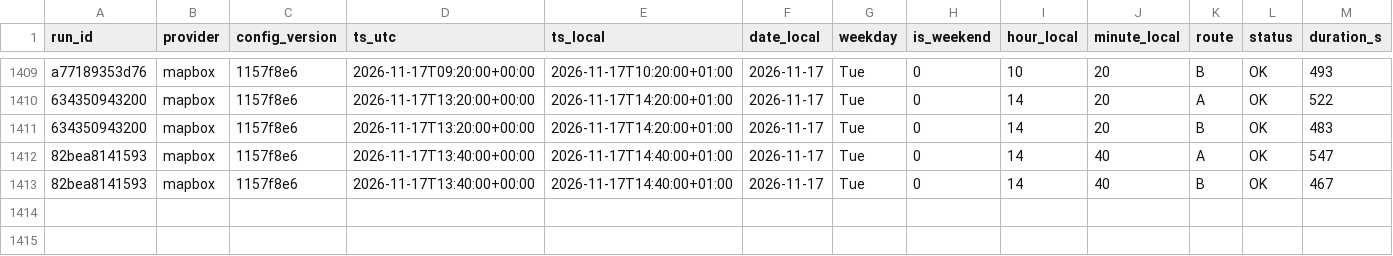
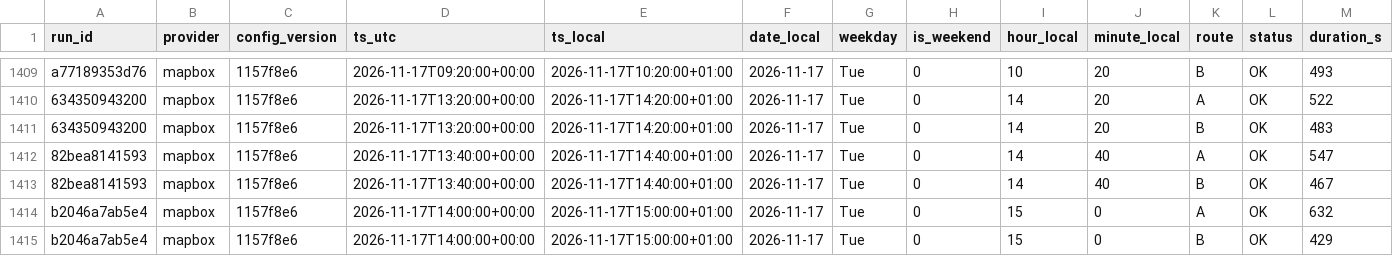
Before and after one commit to AngeloRules/route-data, a CSV file: data/observations.csv, drawn as a sheet; only a part is shown, gaps mark what is left out; rows hold the shown columns only; the diff names each change by its address in the sheet, - before the commit and + after, or states it on an @@ line.

Commit message:
Log travel times 2026-11-17T15:00+0100

```diff
--- a/data/observations.csv
+++ b/data/observations.csv
+row 1414: b2046a7ab5e4 | mapbox | 1157f8e6 | 2026-11-17T14:00:00+00:00 | 2026-11-17T15:00:00+01:00 | 2026-11-17 | Tue | 0 | 15 | 0 | A | OK | 632
+row 1415: b2046a7ab5e4 | mapbox | 1157f8e6 | 2026-11-17T14:00:00+00:00 | 2026-11-17T15:00:00+01:00 | 2026-11-17 | Tue | 0 | 15 | 0 | B | OK | 429
```
